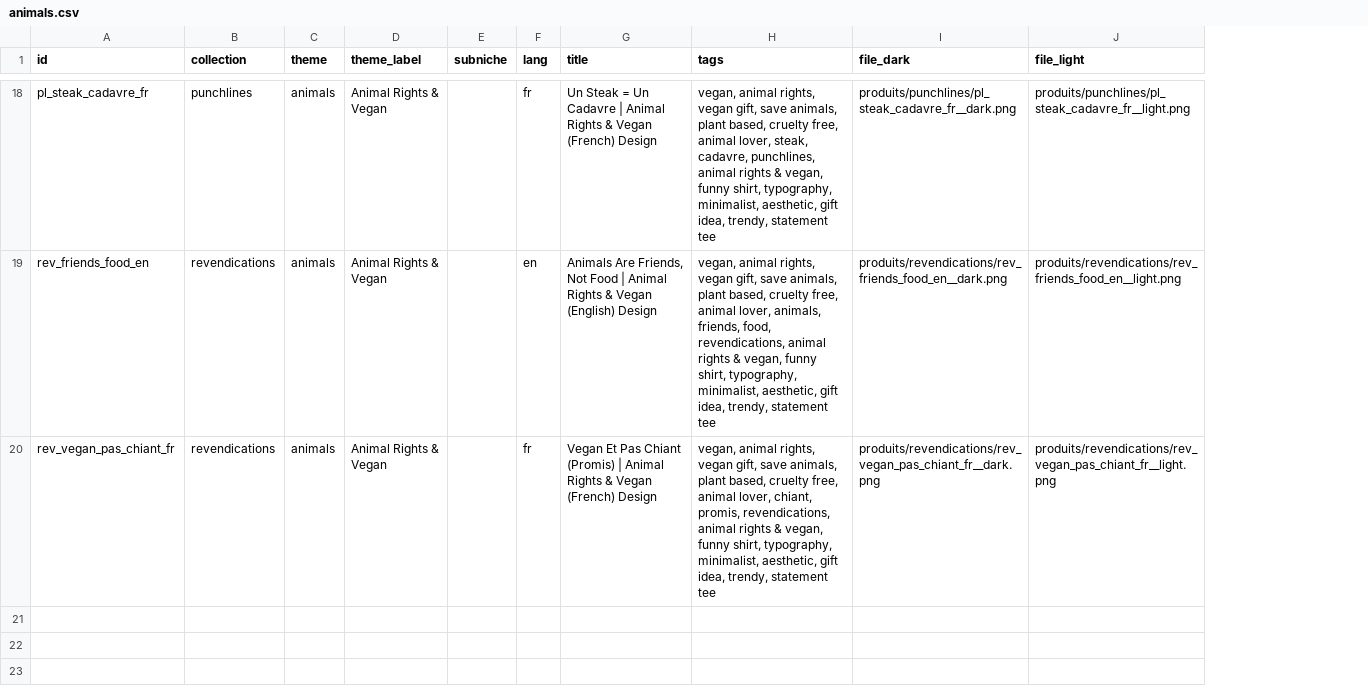
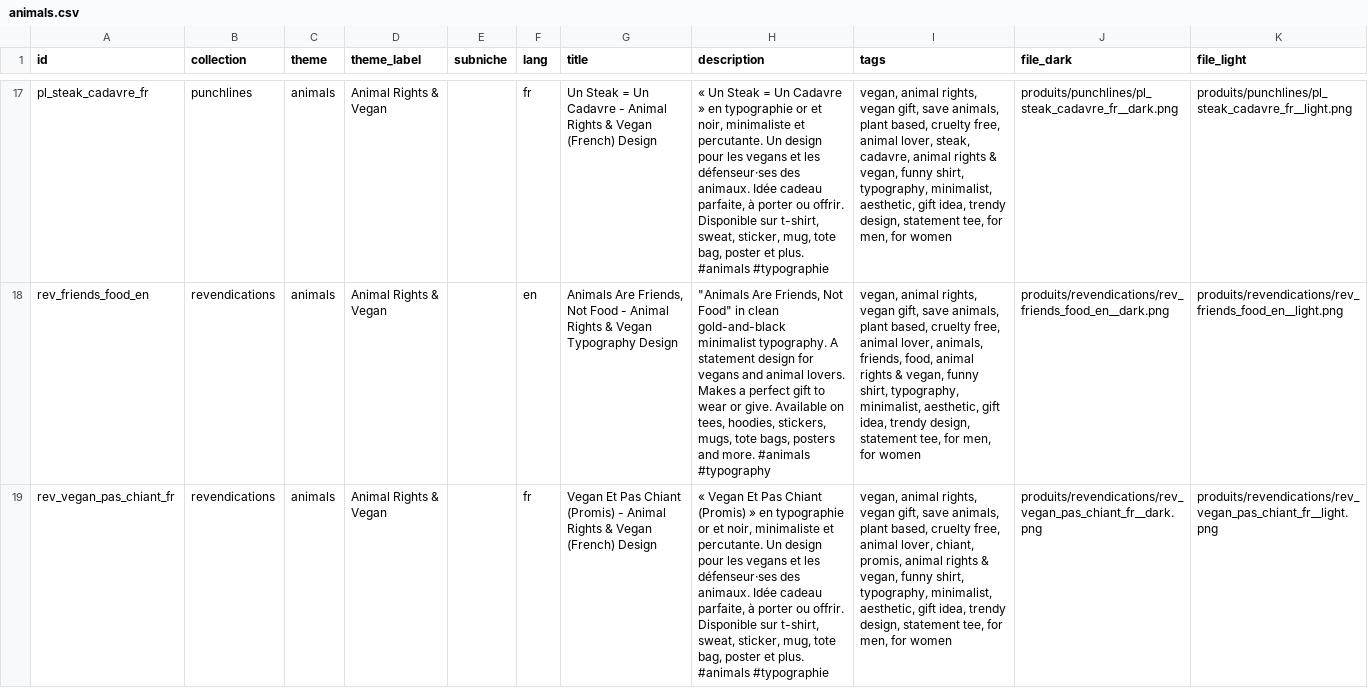
Before and after one commit to hugokeirsse-byte/Moneymaker, a CSV file: catalog/by_theme/animals.csv, drawn as a sheet; only a part is shown, gaps mark what is left out; addresses are those after the commit; the diff covers the shown part only; the diff names each change by its address in the sheet, - before the commit and + after, or states it on an @@ line.

```diff
--- a/catalog/by_theme/animals.csv
+++ b/catalog/by_theme/animals.csv
+column H (description), rows 17-19: « Un Steak = Un Cadavre » en typographie or et noir, minimaliste et percutante. Un design pour les vegans et les défenseur·ses des animaux. Idée cadeau parfaite, à porter ou offrir. Disponible sur t-shirt, sweat, sticker, mug, tote bag, poster et plus. #animals #typographie | "Animals Are Friends, Not Food" in clean gold-and-black minimalist typography. A statement design for vegans and animal lovers. Makes a perfect gift to wear or give. Available on tees, hoodies, stickers, mugs, tote bags, posters and more. #animals #typography | « Vegan Et Pas Chiant (Promis) » en typographie or et noir, minimaliste et percutante. Un design pour les vegans et les défenseur·ses des animaux. Idée cadeau parfaite, à porter ou offrir. Disponible sur t-shirt, sweat, sticker, mug, tote bag, poster et plus. #animals #typographie
-G17 (title): …Un Cadavre | Animal Rights…
+G17 (title): …Un Cadavre - Animal Rights…
-I17 (tags): …steak, cadavre, punchlines, animal rights & vegan, funny shirt, typography, minimalist, aesthetic, gift idea, trendy, statement tee
+I17 (tags): …steak, cadavre, animal rights & vegan, funny shirt, typography, minimalist, aesthetic, gift idea, trendy design, statement tee, for men, for women
-G18 (title): …Not Food | Animal Rights & Vegan (English) Design
+G18 (title): …Not Food - Animal Rights & Vegan Typography Design
-I18 (tags): …friends, food, revendications, animal rights & vegan, funny shirt, typography, minimalist, aesthetic, gift idea, trendy, statement tee
+I18 (tags): …friends, food, animal rights & vegan, funny shirt, typography, minimalist, aesthetic, gift idea, trendy design, statement tee, for men, for women
-G19 (title): …Chiant (Promis) | Animal Rights…
+G19 (title): …Chiant (Promis) - Animal Rights…
-I19 (tags): …chiant, promis, revendications, animal rights & vegan, funny shirt, typography, minimalist, aesthetic, gift idea, trendy, statement tee
+I19 (tags): …chiant, promis, animal rights & vegan, funny shirt, typography, minimalist, aesthetic, gift idea, trendy design, statement tee, for men, for women
```
Also changed, not shown: 1 removed row and 30 edited cells elsewhere in this file, catalog/by_collection/anti.csv, catalog/by_collection/arrow.csv, 40 other files.
